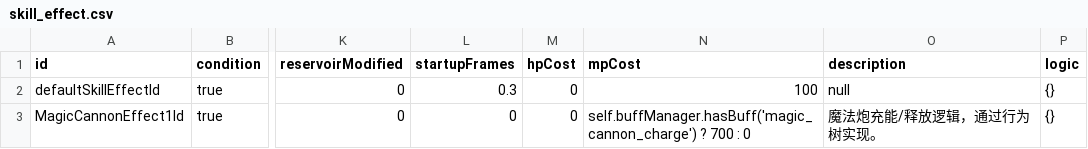
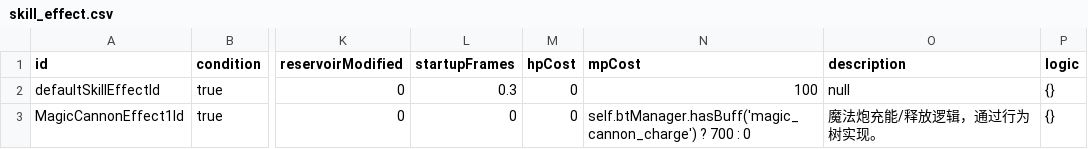
Before and after one commit to ToramCalculator-Team/ToramCalculator, a CSV file: db/backups/skill_effect.csv, drawn as a sheet; only a part is shown, gaps mark what is left out; the diff names each change by its address in the sheet, - before the commit and + after, or states it on an @@ line.

```diff
--- a/db/backups/skill_effect.csv
+++ b/db/backups/skill_effect.csv
-N3 (mpCost): self.buffManager.hasBuff('magic_cannon_charge') ? 700…
+N3 (mpCost): self.btManager.hasBuff('magic_cannon_charge') ? 700…
```
Also changed, not shown: 37 other files.
